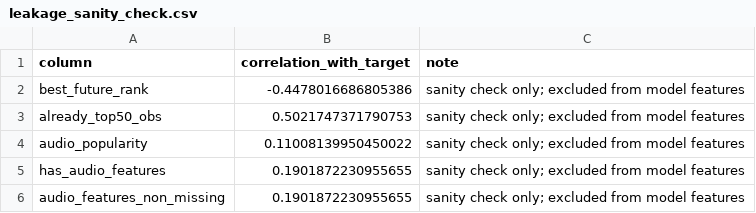
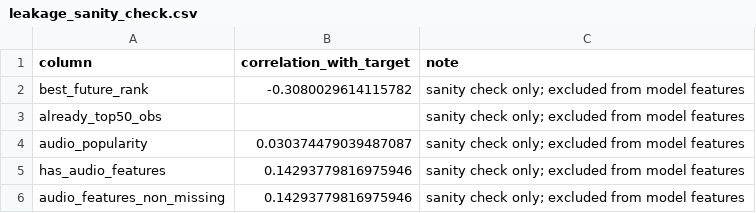
Before and after one commit to Skm-c/Project_AI, a CSV file: reports/leakage_sanity_check.csv, drawn as a sheet.

```diff
--- a/reports/leakage_sanity_check.csv
+++ b/reports/leakage_sanity_check.csv
@@ -1,6 +1,6 @@
 column,correlation_with_target,note
-best_future_rank,-0.4478016686805386,sanity check only; excluded from model features
-already_top50_obs,0.5021747371790753,sanity check only; excluded from model features
-audio_popularity,0.11008139950450022,sanity check only; excluded from model features
-has_audio_features,0.1901872230955655,sanity check only; excluded from model features
-audio_features_non_missing,0.1901872230955655,sanity check only; excluded from model features
+best_future_rank,-0.3080029614115782,sanity check only; excluded from model features
+already_top50_obs,,sanity check only; excluded from model features
+audio_popularity,0.030374479039487087,sanity check only; excluded from model features
+has_audio_features,0.14293779816975946,sanity check only; excluded from model features
+audio_features_non_missing,0.14293779816975946,sanity check only; excluded from model features
```
Also changed, not shown: reports/top_correlations.csv, 43 other files.
